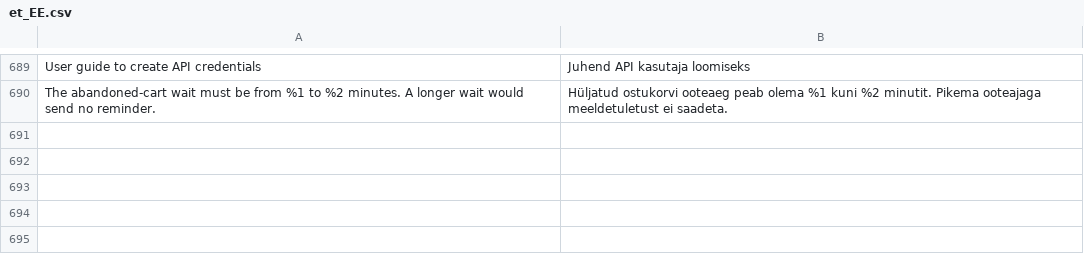
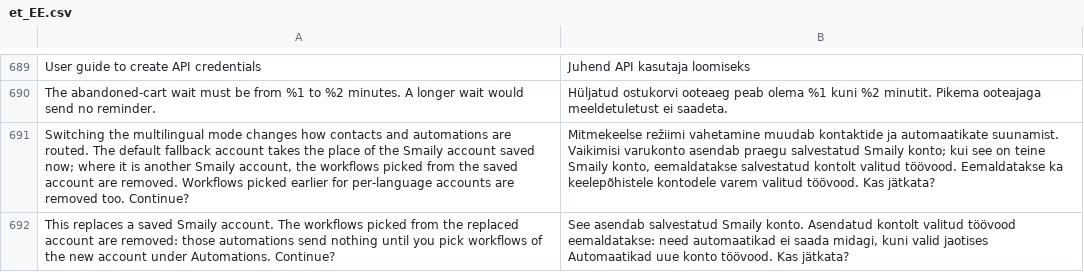
Before and after one commit to sendsmaily/smaily-magento-extension, a CSV file: i18n/et_EE.csv, drawn as a sheet; only a part is shown, gaps mark what is left out; the diff names each change by its address in the sheet, - before the commit and + after, or states it on an @@ line.

```diff
--- a/i18n/et_EE.csv
+++ b/i18n/et_EE.csv
+row 691: Switching the multilingual mode changes how contacts and automations are routed. The default fallback account takes the place of the Smaily account saved now; where it is another Smaily account, the workflows picked from the saved account are removed. Workflows picked earlier for per-language accounts are removed too. Continue? | Mitmekeelse režiimi vahetamine muudab kontaktide ja automaatikate suunamist. Vaikimisi varukonto asendab praegu salvestatud Smaily konto; kui see on teine Smaily konto, eemaldatakse salvestatud kontolt valitud töövood. Eemaldatakse ka keelepõhistele kontodele varem valitud töövood. Kas jätkata?
+row 692: This replaces a saved Smaily account. The workflows picked from the replaced account are removed: those automations send nothing until you pick workflows of the new account under Automations. Continue? | See asendab salvestatud Smaily konto. Asendatud kontolt valitud töövood eemaldatakse: need automaatikad ei saada midagi, kuni valid jaotises Automaatikad uue konto töövood. Kas jätkata?
```
Also changed, not shown: i18n/en_US.csv, 5 other files.
